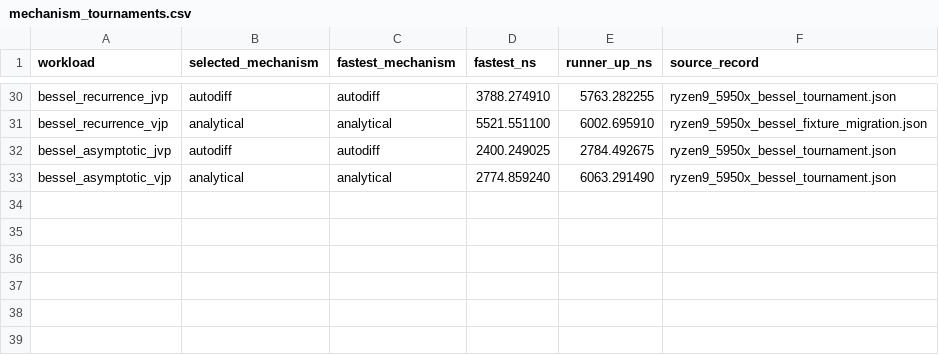
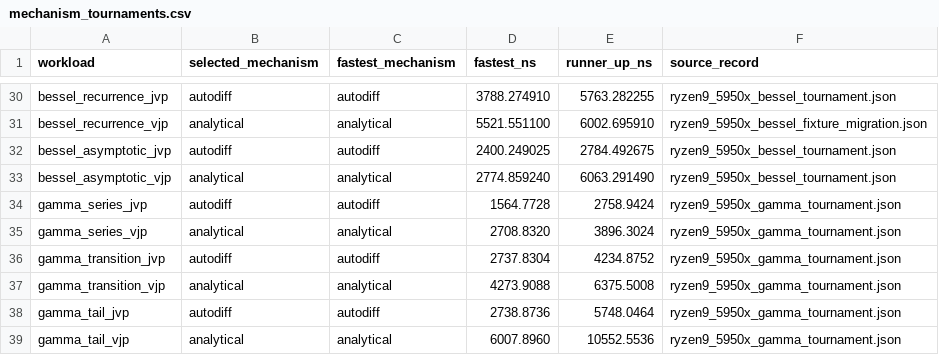
Before and after one commit to lazy-fortran/fortnum, a CSV file: benchmark/report/data/mechanism_tournaments.csv, drawn as a sheet; only a part is shown, gaps mark what is left out; the diff names each change by its address in the sheet, - before the commit and + after, or states it on an @@ line.

Commit message:
Benchmark gamma differentiation candidates

```diff
--- a/benchmark/report/data/mechanism_tournaments.csv
+++ b/benchmark/report/data/mechanism_tournaments.csv
+row 34: gamma_series_jvp | autodiff | autodiff | 1564.7728 | 2758.9424 | ryzen9_5950x_gamma_tournament.json
+row 35: gamma_series_vjp | analytical | analytical | 2708.8320 | 3896.3024 | ryzen9_5950x_gamma_tournament.json
+row 36: gamma_transition_jvp | autodiff | autodiff | 2737.8304 | 4234.8752 | ryzen9_5950x_gamma_tournament.json
+row 37: gamma_transition_vjp | analytical | analytical | 4273.9088 | 6375.5008 | ryzen9_5950x_gamma_tournament.json
+row 38: gamma_tail_jvp | autodiff | autodiff | 2738.8736 | 5748.0464 | ryzen9_5950x_gamma_tournament.json
+row 39: gamma_tail_vjp | analytical | analytical | 6007.8960 | 10552.5536 | ryzen9_5950x_gamma_tournament.json
```
Also changed, not shown: docs/design/derivative_kernel_inventory.csv, 11 other files.
